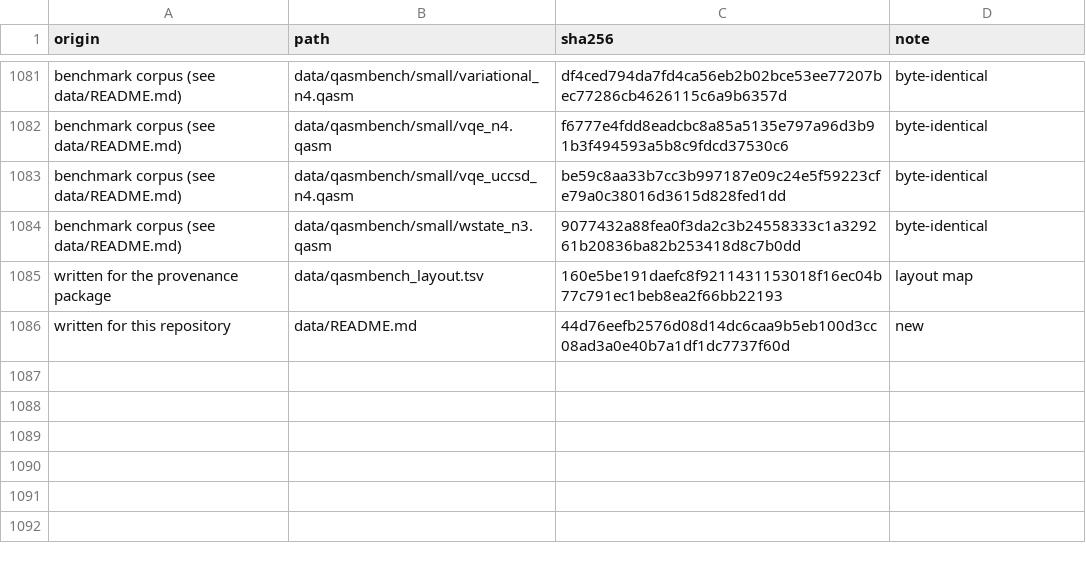
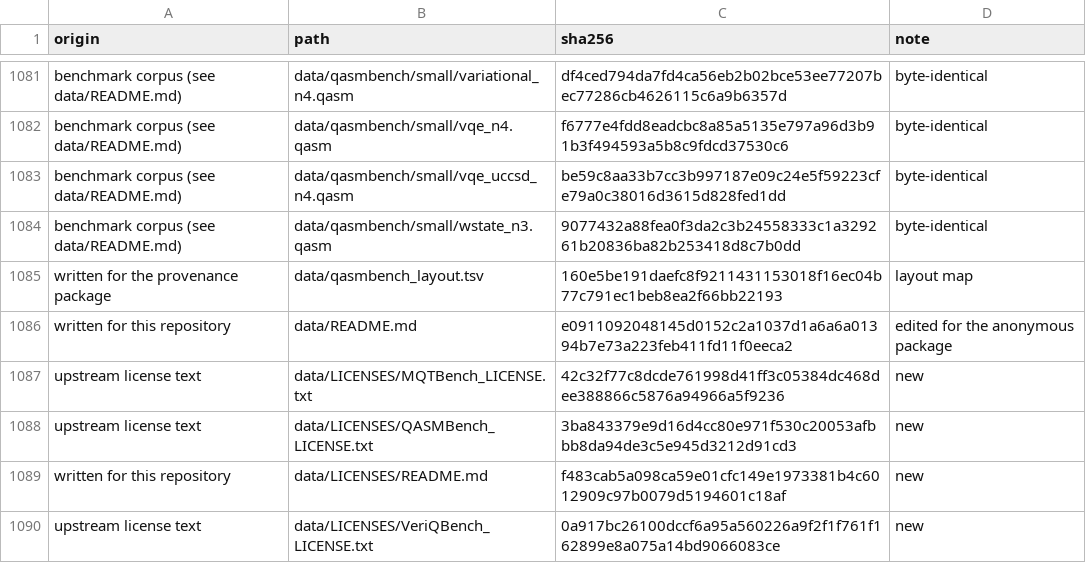
Before and after one commit to alomarhw/qslice-replication, a TSV file: MANIFEST.sha256.tsv, drawn as a sheet; only a part is shown, gaps mark what is left out.

Commit message:
Manifest: hash of the edited data/README.md; license files listed

```diff
--- a/MANIFEST.sha256.tsv
+++ b/MANIFEST.sha256.tsv
@@ -1085,2 +1085,6 @@ benchmark corpus (see data/README.md)	data/qasmbench/small/wstate_n3.qasm	907743
 written for the provenance package	data/qasmbench_layout.tsv	160e5be191daefc8f9211431153018f16ec04b77c791ec1beb8ea2f66bb22193	layout map
-written for this repository	data/README.md	44d76eefb2576d08d14dc6caa9b5eb100d3cc08ad3a0e40b7a1df1dc7737f60d	new
+written for this repository	data/README.md	e0911092048145d0152c2a1037d1a6a6a01394b7e73a223feb411fd11f0eeca2	edited for the anonymous package
+upstream license text	data/LICENSES/MQTBench_LICENSE.txt	42c32f77c8dcde761998d41ff3c05384dc468dee388866c5876a94966a5f9236	new
+upstream license text	data/LICENSES/QASMBench_LICENSE.txt	3ba843379e9d16d4cc80e971f530c20053afbbb8da94de3c5e945d3212d91cd3	new
+written for this repository	data/LICENSES/README.md	f483cab5a098ca59e01cfc149e1973381b4c6012909c97b0079d5194601c18af	new
+upstream license text	data/LICENSES/VeriQBench_LICENSE.txt	0a917bc26100dccf6a95a560226a9f2f1f761f162899e8a075a14bd9066083ce	new
```
